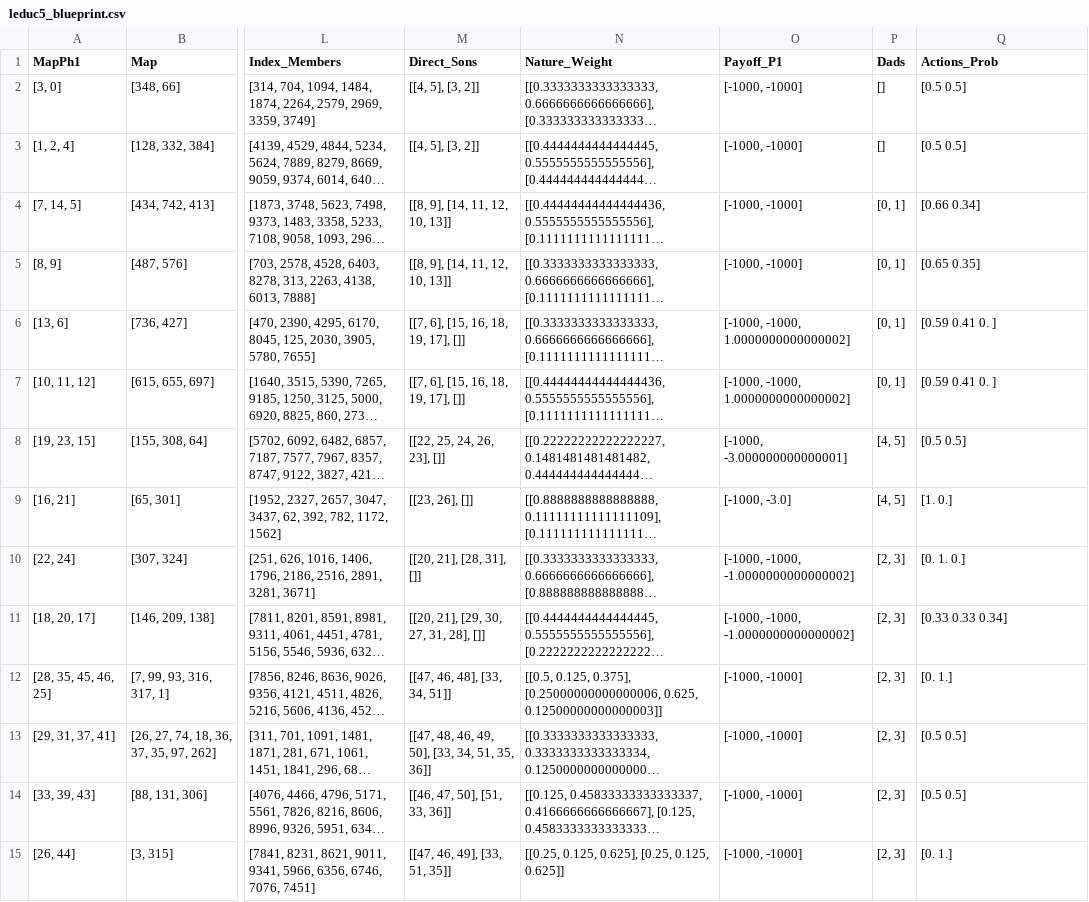
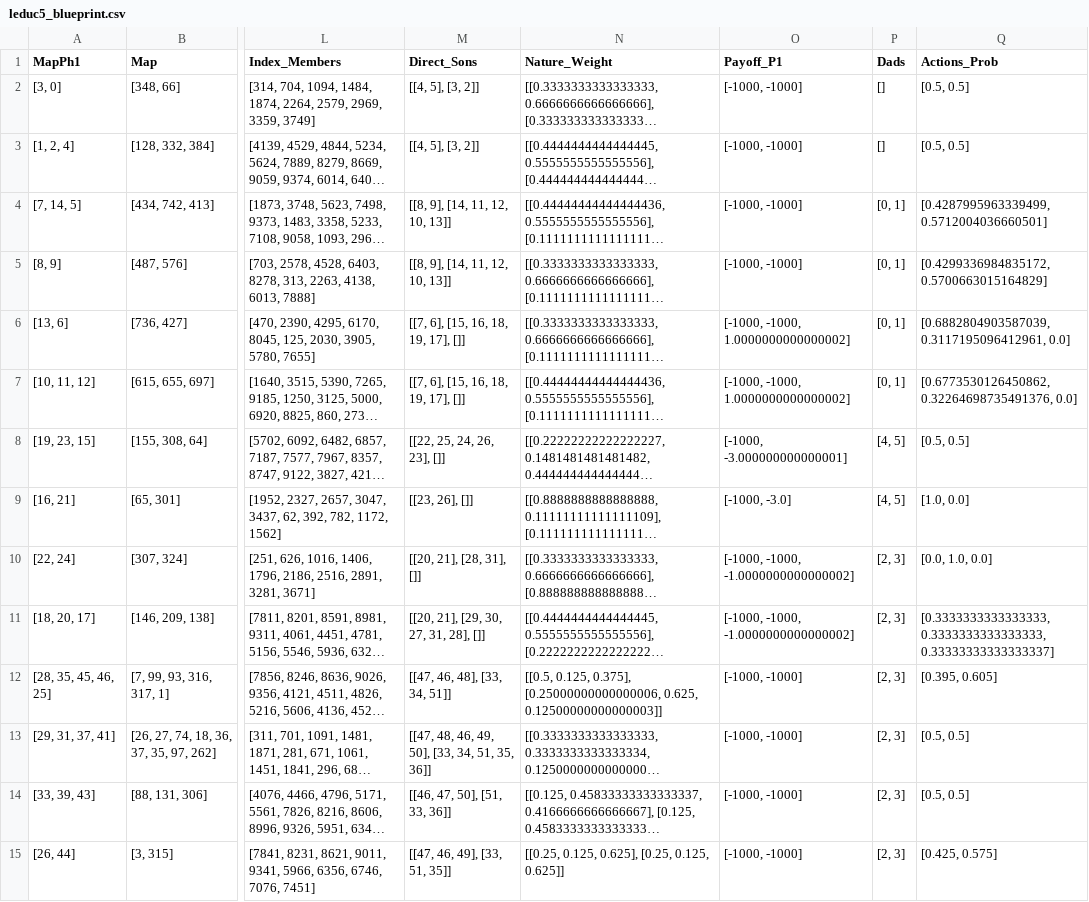
Before and after one commit to gianmarcogenalti/ai-powered-poker-bot, a CSV file: 02-CFR/leduc5_blueprint.csv, drawn as a sheet; only a part is shown, gaps mark what is left out; long unchanged cells end in …; the diff covers the shown part only; the diff names each change by its address in the sheet, - before the commit and + after, or states it on an @@ line.

```diff
--- a/02-CFR/leduc5_blueprint.csv
+++ b/02-CFR/leduc5_blueprint.csv
-Q2:Q3 (Actions_Prob): [0.5 0.5]
+Q2:Q3 (Actions_Prob): [0.5, 0.5]
-Q4 (Actions_Prob): [0.66 0.34]
+Q4 (Actions_Prob): [0.4287995963339499, 0.5712004036660501]
-Q5 (Actions_Prob): [0.65 0.35]
+Q5 (Actions_Prob): [0.4299336984835172, 0.5700663015164829]
-Q6 (Actions_Prob): [0.59 0.41 0. ]
+Q6 (Actions_Prob): [0.6882804903587039, 0.3117195096412961, 0.0]
-Q7 (Actions_Prob): [0.59 0.41 0. ]
+Q7 (Actions_Prob): [0.6773530126450862, 0.32264698735491376, 0.0]
-Q8 (Actions_Prob): [0.5 0.5]
+Q8 (Actions_Prob): [0.5, 0.5]
-Q9 (Actions_Prob): [1. 0.]
+Q9 (Actions_Prob): [1.0, 0.0]
-Q10 (Actions_Prob): [0. 1. 0.]
+Q10 (Actions_Prob): [0.0, 1.0, 0.0]
-Q11 (Actions_Prob): [0.33 0.33 0.34]
+Q11 (Actions_Prob): [0.3333333333333333, 0.3333333333333333, 0.33333333333333337]
-Q12 (Actions_Prob): [0. 1.]
+Q12 (Actions_Prob): [0.395, 0.605]
-Q13:Q14 (Actions_Prob): [0.5 0.5]
+Q13:Q14 (Actions_Prob): [0.5, 0.5]
-Q15 (Actions_Prob): [0. 1.]
+Q15 (Actions_Prob): [0.425, 0.575]
```
Also changed, not shown: 148 edited cells elsewhere in this file, 02-CFR/leduc5_infosets.csv, 03-Poker-Sim/Games/leduc5_infosets.csv, 3 other files.
